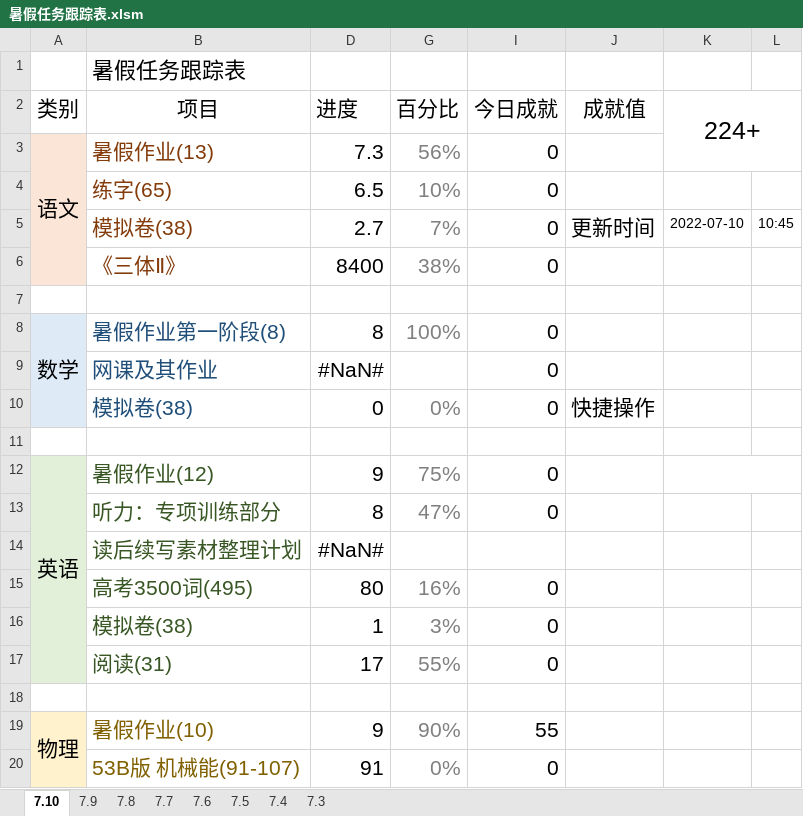
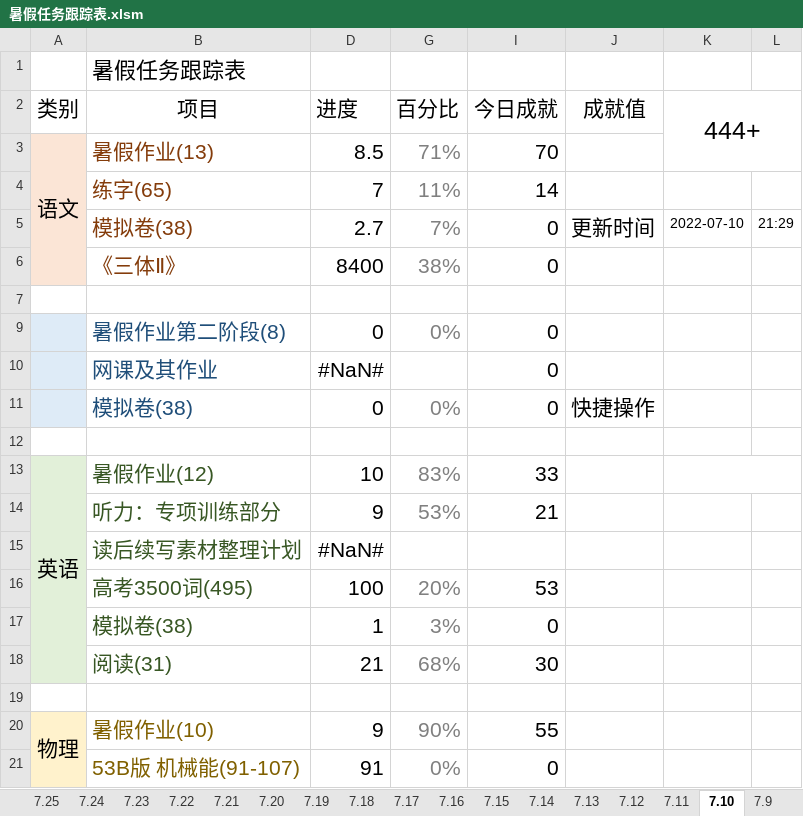
Before and after one commit to Kyle-Mao/Summer-Holiday, an Excel workbook: 暑假任务跟踪表.xlsm, sheet 7.10, drawn as a sheet; only a part is shown; values as stored, in another font and other column widths than the file's, no borders; charts and pictures and conditional formats not drawn; removed rows and columns are numbered as before the commit, all else as after; the diff names each change by its address in the sheet, - before the commit and + after, or states it on an @@ line.

```diff
--- a/暑假任务跟踪表.xlsm (sheet 7.10)
+++ b/暑假任务跟踪表.xlsm (sheet 7.10)
+sheet tab: 7.25
+sheet tab: 7.24
+sheet tab: 7.23
+sheet tab: 7.22
+sheet tab: 7.21
+sheet tab: 7.20
+sheet tab: 7.19
+sheet tab: 7.18
+sheet tab: 7.17
+sheet tab: 7.16
+sheet tab: 7.15
+sheet tab: 7.14
+sheet tab: 7.13
+sheet tab: 7.12
+sheet tab: 7.11
-K2: 224+
+K2: 444+
-D3 (进度): 7.3
+D3 (进度): 8.5
-G3 (百分比): 56%
+G3 (百分比): 71%
-I3 (今日成就): 0
+I3 (今日成就): 70
-row 4:  | 练字(65) | 6.5 | 10% | 0
+row 4:  | 练字(65) | 7 | 11% | 14
-L5: 10:45
+L5: 21:29
@@ row 8 hidden: 数学 | 暑假作业第一阶段(8) | 8 | 100% | 0 @@
+row 9:  | 暑假作业第二阶段(8) | 0 | 0% | 0
-D13 (进度): 9
+D13 (进度): 10
-G13 (百分比): 75%
+G13 (百分比): 83%
-I13 (今日成就): 0
+I13 (今日成就): 33
-row 13:  | 听力：专项训练部分 | 8 | 47% | 0
+row 14:  | 听力：专项训练部分 | 9 | 53% | 21
-row 15:  | 高考3500词(495) | 80 | 16% | 0
+row 16:  | 高考3500词(495) | 100 | 20% | 53
-row 17:  | 阅读(31) | 17 | 55% | 0
+row 18:  | 阅读(31) | 21 | 68% | 30
```
Also changed, not shown: formulas that keep their value, hidden cells, charts or pictures, 7 other files.
